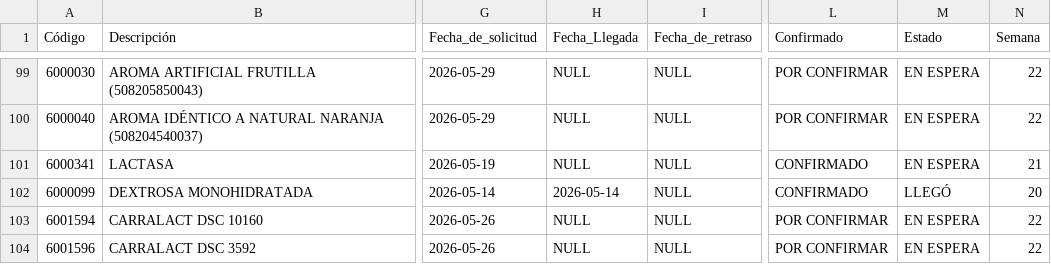
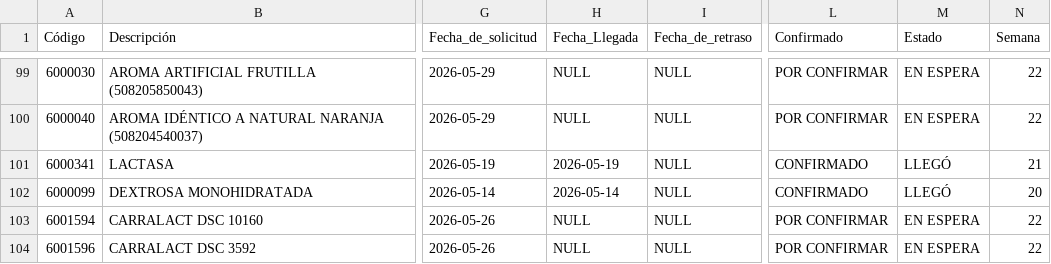
Before and after one commit to cisternas2101-ux/supply-chain-dashboard, a CSV file: data/detalle.csv, drawn as a sheet; only a part is shown, gaps mark what is left out; the diff names each change by its address in the sheet, - before the commit and + after, or states it on an @@ line.

```diff
--- a/data/detalle.csv
+++ b/data/detalle.csv
-H101 (Fecha_Llegada): NULL
+H101 (Fecha_Llegada): 2026-05-19
-M101 (Estado): EN ESPERA
+M101 (Estado): LLEGÓ
```
Also changed, not shown: data/calendario.csv, data/fill_rate.csv, 4 other files.
